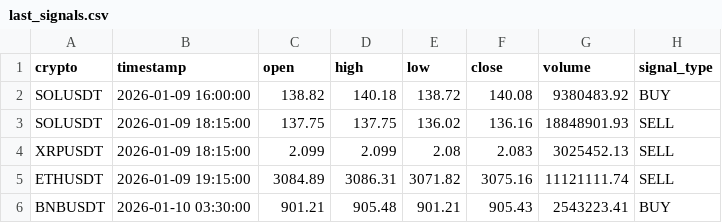
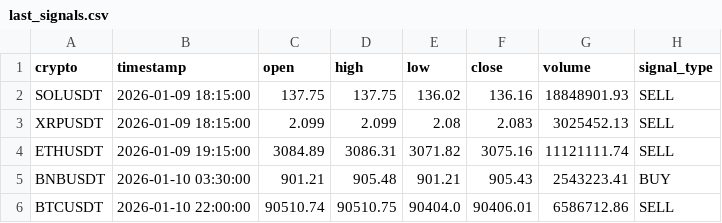
Before and after one commit to asusrog1650/automation_run_15mins, a CSV file: last_signals.csv, drawn as a sheet.

```diff
--- a/last_signals.csv
+++ b/last_signals.csv
@@ -1,3 +1,2 @@
 crypto,timestamp,open,high,low,close,volume,signal_type
-SOLUSDT,2026-01-09 16:00:00,138.82,140.18,138.72,140.08,9380483.92,BUY
 SOLUSDT,2026-01-09 18:15:00,137.75,137.75,136.02,136.16,18848901.93,SELL
@@ -6 +5,2 @@ ETHUSDT,2026-01-09 19:15:00,3084.89,3086.31,3071.82,3075.16,11121111.74,SELL
 BNBUSDT,2026-01-10 03:30:00,901.21,905.48,901.21,905.43,2543223.41,BUY
+BTCUSDT,2026-01-10 22:00:00,90510.74,90510.75,90404.0,90406.01,6586712.86,SELL
```
